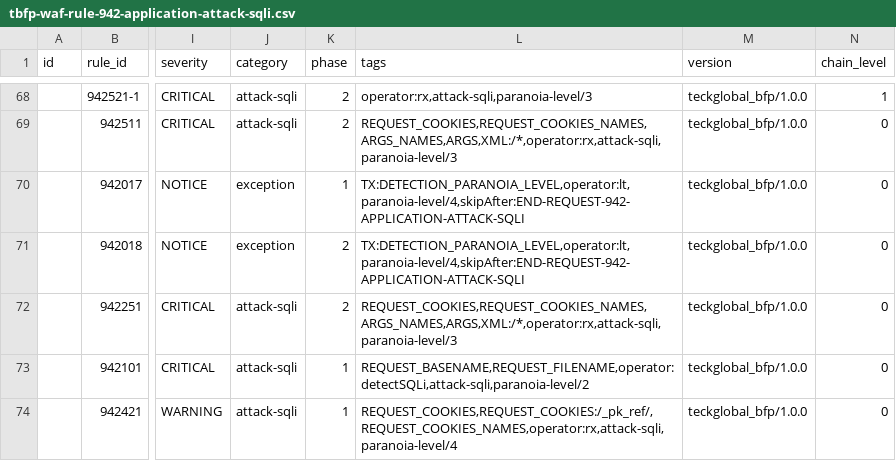
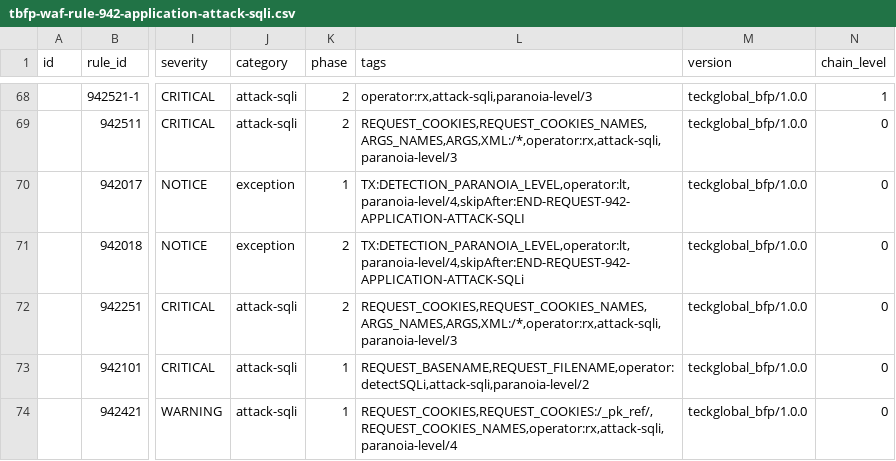
Before and after one commit to teckglobal/teckglobal-bfp-waf-rules, a CSV file: rules/tbfp-waf-rule-942-application-attack-sqli.csv, drawn as a sheet; only a part is shown, gaps mark what is left out; the diff covers the shown part only; the diff names each change by its address in the sheet, - before the commit and + after, or states it on an @@ line.

Commit message:
Update tbfp-waf-rule-942-application-attack-sqli.csv

```diff
--- a/rules/tbfp-waf-rule-942-application-attack-sqli.csv
+++ b/rules/tbfp-waf-rule-942-application-attack-sqli.csv
-L71 (tags): TX:DETECTION_PARANOIA_LEVEL,operator:lt,paranoia-level/4,skipAfter:END-REQUEST-942-APPLICATION-ATTACK-SQLI
+L71 (tags): TX:DETECTION_PARANOIA_LEVEL,operator:lt,paranoia-level/4,skipAfter:END-REQUEST-942-APPLICATION-ATTACK-SQLi
```
Also changed, not shown: 1 added row and 6 edited cells elsewhere in this file.
